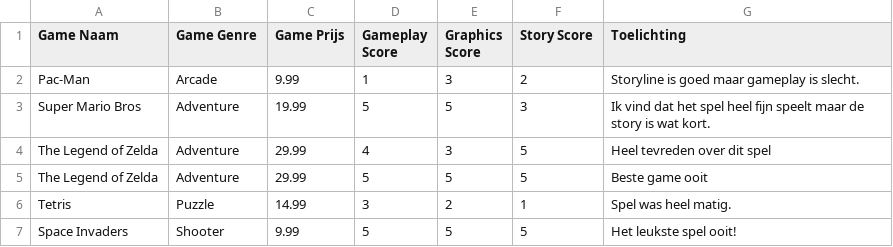
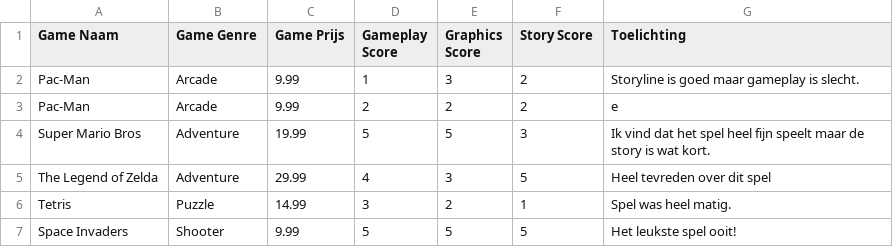
Before and after one commit to Kevin-Gazi/Project1, a CSV file: src/main/resources/GameReviews.csv, drawn as a sheet.

```diff
--- a/src/main/resources/GameReviews.csv
+++ b/src/main/resources/GameReviews.csv
@@ -2,5 +2,5 @@
 "Pac-Man","Arcade","9.99","1","3","2","Storyline is goed maar gameplay is slecht."
+"Pac-Man","Arcade","9.99","2","2","2","e"
 "Super Mario Bros","Adventure","19.99","5","5","3","Ik vind dat het spel heel fijn speelt maar de story is wat kort."
 "The Legend of Zelda","Adventure","29.99","4","3","5","Heel tevreden over dit spel"
-"The Legend of Zelda","Adventure","29.99","5","5","5","Beste game ooit"
 "Tetris","Puzzle","14.99","3","2","1","Spel was heel matig."
```
Also changed, not shown: 1 other file.
